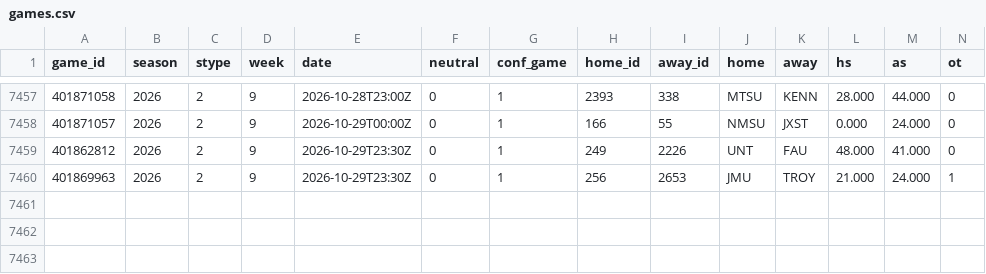
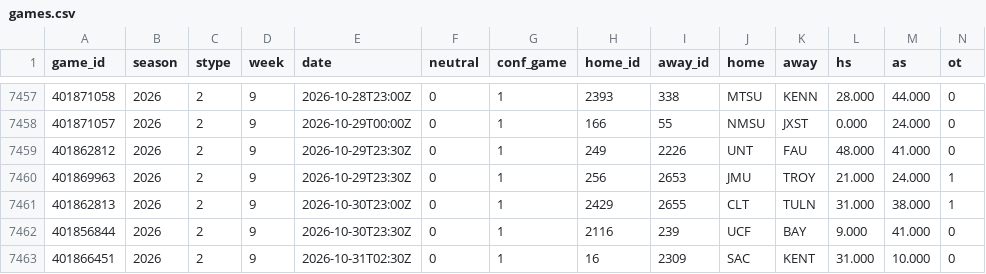
Before and after one commit to src16h/nfl-model, a CSV file: data/cfb/games.csv, drawn as a sheet; only a part is shown, gaps mark what is left out; rows hold the shown columns only; the diff names each change by its address in the sheet, - before the commit and + after, or states it on an @@ line.

```diff
--- a/data/cfb/games.csv
+++ b/data/cfb/games.csv
+row 7461: 401862813 | 2026 | 2 | 9 | 2026-10-30T23:00Z | 0 | 1 | 2429 | 2655 | CLT | TULN | 31.000 | 38.000 | 1
+row 7462: 401856844 | 2026 | 2 | 9 | 2026-10-30T23:30Z | 0 | 1 | 2116 | 239 | UCF | BAY | 9.000 | 41.000 | 0
+row 7463: 401866451 | 2026 | 2 | 9 | 2026-10-31T02:30Z | 0 | 1 | 16 | 2309 | SAC | KENT | 31.000 | 10.000 | 0
```
Also changed, not shown: 7 other files.
